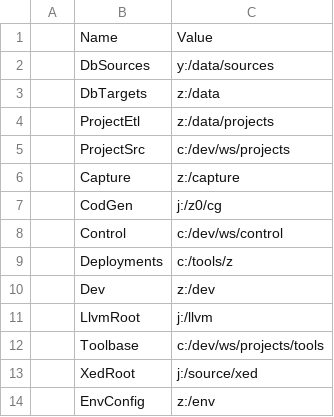
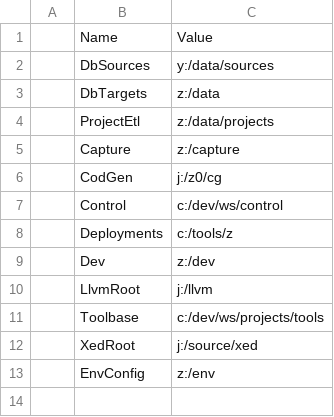
Before and after one commit to 0xCM/apps, a CSV file: cmd/zcmd.settings.csv, drawn as a sheet.

```diff
--- a/cmd/zcmd.settings.csv
+++ b/cmd/zcmd.settings.csv
@@ -4,3 +4,2 @@
 | ProjectEtl     | z:/data/projects         |
-| ProjectSrc     | c:/dev/ws/projects       |
 | Capture        | z:/capture               |
```
Also changed, not shown: 54 other files.
